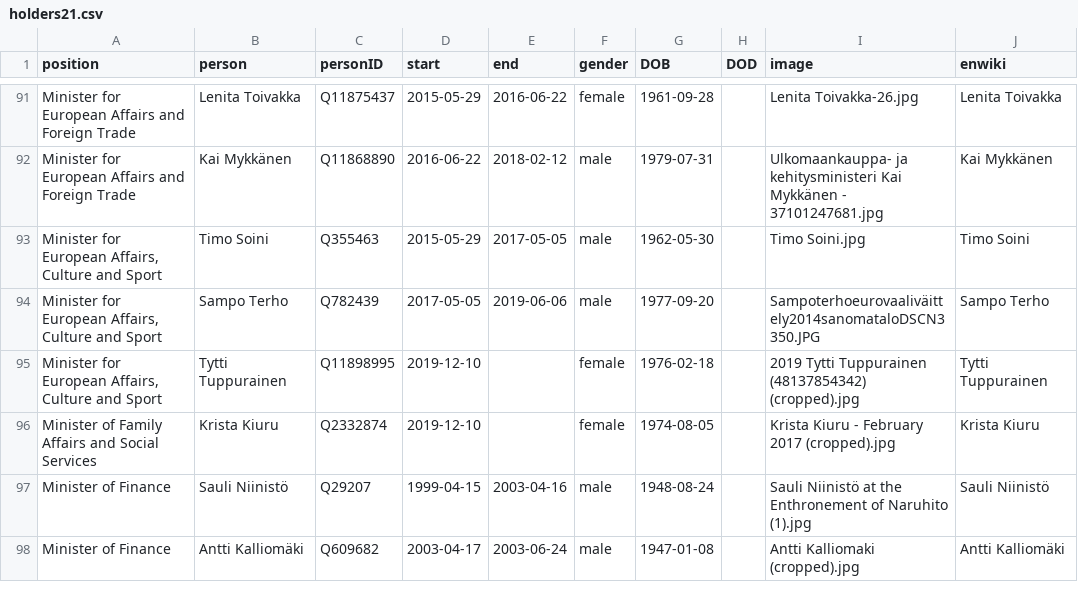
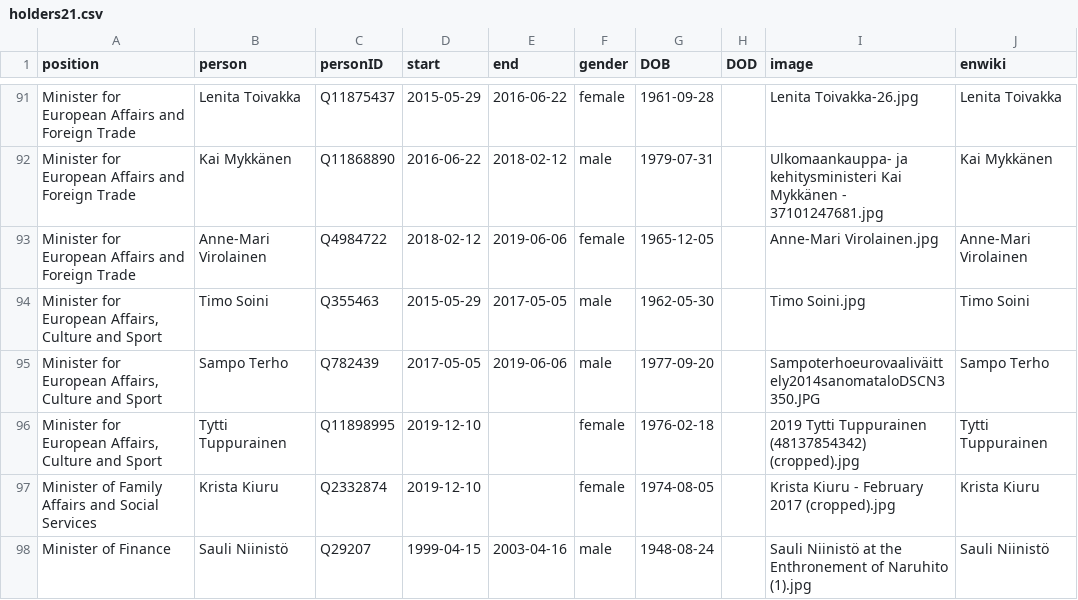
Before and after one commit to every-politician-scrapers/finland-cabinet, a CSV file: html/holders21.csv, drawn as a sheet; only a part is shown, gaps mark what is left out; the shorter side is filled out with more unchanged rows.

```diff
--- a/html/holders21.csv
+++ b/html/holders21.csv
@@ -92,2 +92,3 @@ Minister for European Affairs and Foreign Trade,Lenita Toivakka,Q11875437,2015-0
 Minister for European Affairs and Foreign Trade,Kai Mykkänen,Q11868890,2016-06-22,2018-02-12,male,1979-07-31,,Ulkomaankauppa- ja kehitysministeri Kai Mykkänen - 37101247681.jpg,Kai Mykkänen
+Minister for European Affairs and Foreign Trade,Anne-Mari Virolainen,Q4984722,2018-02-12,2019-06-06,female,1965-12-05,,Anne-Mari Virolainen.jpg,Anne-Mari Virolainen
 "Minister for European Affairs, Culture and Sport",Timo Soini,Q355463,2015-05-29,2017-05-05,male,1962-05-30,,Timo Soini.jpg,Timo Soini
```
Also changed, not shown: html/legislators.csv.
